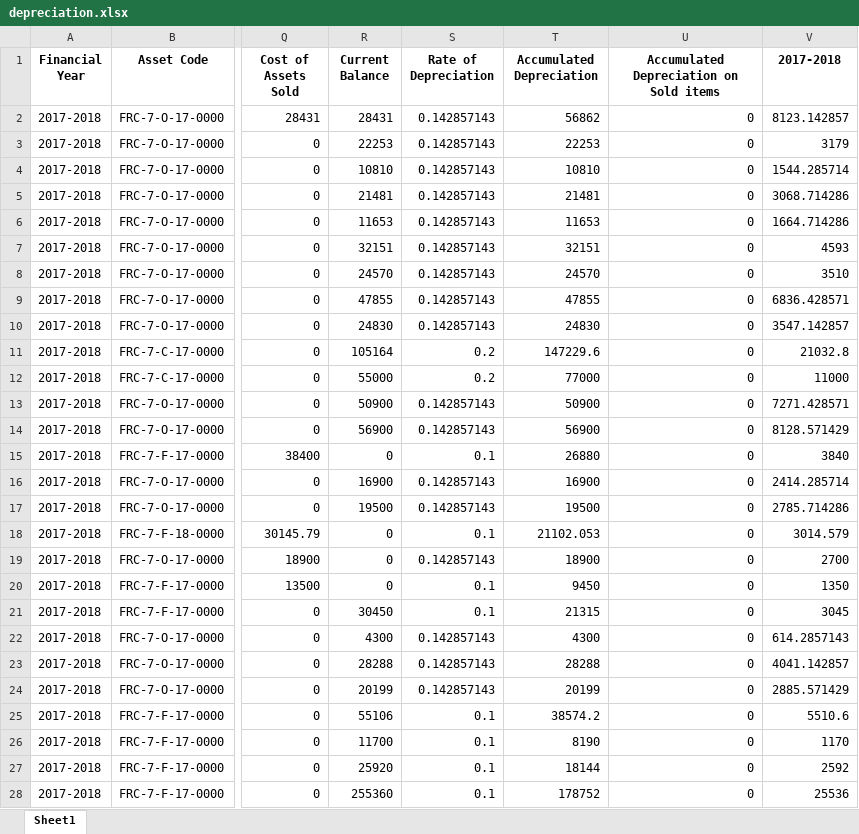
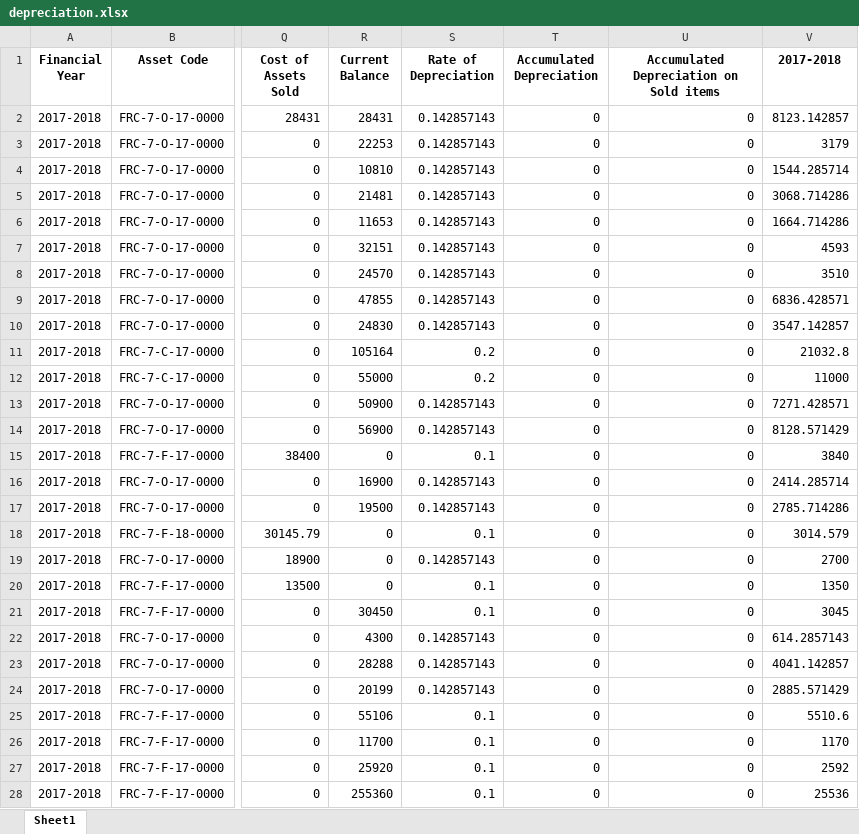
Before and after one commit to ANIKFRCBD/AFAR_NEW_VERSION, an Excel workbook: afar_project/csv_path/sample/depreciation.xlsx, sheet Sheet1, drawn as a sheet; only a part is shown, gaps mark what is left out; values as stored, in another font and other column widths than the file's, no borders; the diff covers the shown part only; the diff names each change by its address in the sheet, - before the commit and + after, or states it on an @@ line.

```diff
--- a/afar_project/csv_path/sample/depreciation.xlsx (sheet Sheet1)
+++ b/afar_project/csv_path/sample/depreciation.xlsx (sheet Sheet1)
-T2 (Accumulated Depreciation): 56862
+T2 (Accumulated Depreciation): 0
-T3 (Accumulated Depreciation): 22253
+T3 (Accumulated Depreciation): 0
-T4 (Accumulated Depreciation): 10810
+T4 (Accumulated Depreciation): 0
-T5 (Accumulated Depreciation): 21481
+T5 (Accumulated Depreciation): 0
-T6 (Accumulated Depreciation): 11653
+T6 (Accumulated Depreciation): 0
-T7 (Accumulated Depreciation): 32151
+T7 (Accumulated Depreciation): 0
-T8 (Accumulated Depreciation): 24570
+T8 (Accumulated Depreciation): 0
-T9 (Accumulated Depreciation): 47855
+T9 (Accumulated Depreciation): 0
-T10 (Accumulated Depreciation): 24830
+T10 (Accumulated Depreciation): 0
-T11 (Accumulated Depreciation): 147229.6
+T11 (Accumulated Depreciation): 0
-T12 (Accumulated Depreciation): 77000
+T12 (Accumulated Depreciation): 0
-T13 (Accumulated Depreciation): 50900
+T13 (Accumulated Depreciation): 0
-T14 (Accumulated Depreciation): 56900
+T14 (Accumulated Depreciation): 0
-T15 (Accumulated Depreciation): 26880
+T15 (Accumulated Depreciation): 0
-T16 (Accumulated Depreciation): 16900
+T16 (Accumulated Depreciation): 0
-T17 (Accumulated Depreciation): 19500
+T17 (Accumulated Depreciation): 0
-T18 (Accumulated Depreciation): 21102.053
+T18 (Accumulated Depreciation): 0
-T19 (Accumulated Depreciation): 18900
+T19 (Accumulated Depreciation): 0
-T20 (Accumulated Depreciation): 9450
+T20 (Accumulated Depreciation): 0
-T21 (Accumulated Depreciation): 21315
+T21 (Accumulated Depreciation): 0
-T22 (Accumulated Depreciation): 4300
+T22 (Accumulated Depreciation): 0
-T23 (Accumulated Depreciation): 28288
+T23 (Accumulated Depreciation): 0
-T24 (Accumulated Depreciation): 20199
+T24 (Accumulated Depreciation): 0
-T25 (Accumulated Depreciation): 38574.2
+T25 (Accumulated Depreciation): 0
-T26 (Accumulated Depreciation): 8190
+T26 (Accumulated Depreciation): 0
-T27 (Accumulated Depreciation): 18144
+T27 (Accumulated Depreciation): 0
-T28 (Accumulated Depreciation): 178752
+T28 (Accumulated Depreciation): 0
```
Also changed, not shown: 1040 edited cells elsewhere in this sheet, afar_project/csv_path/frc_asset_schedule.xlsx, afar_project/csv_path/sample/asset_registerxxx.xlsx, 2 other files.
